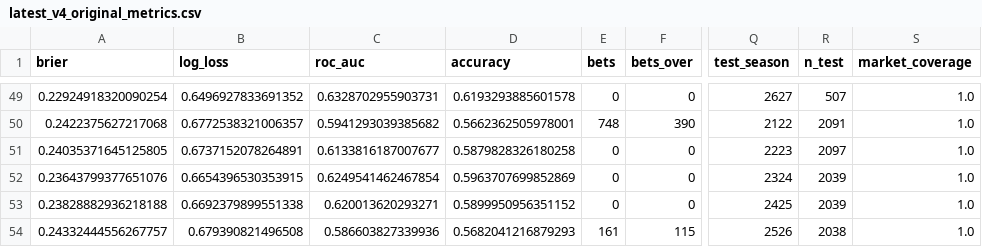
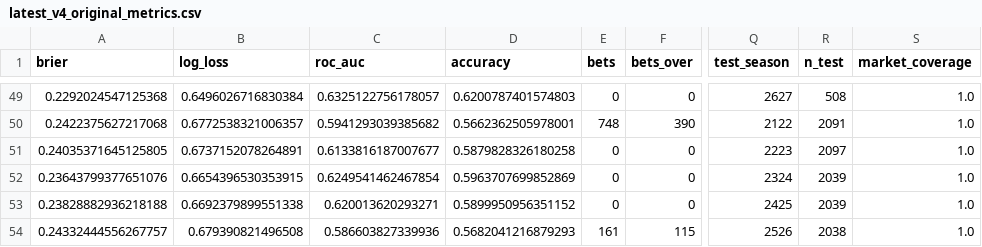
Before and after one commit to jimmybusML/quant-runner, a CSV file: research/m3/results/latest_v4_original_metrics.csv, drawn as a sheet; only a part is shown, gaps mark what is left out; the diff covers the shown part only; the diff names each change by its address in the sheet, - before the commit and + after, or states it on an @@ line.

```diff
--- a/research/m3/results/latest_v4_original_metrics.csv
+++ b/research/m3/results/latest_v4_original_metrics.csv
-A49 (brier): 0.22924918320090254
+A49 (brier): 0.2292024547125368
-B49 (log_loss): 0.6496927833691352
+B49 (log_loss): 0.6496026716830384
-C49 (roc_auc): 0.6328702955903731
+C49 (roc_auc): 0.6325122756178057
-D49 (accuracy): 0.6193293885601578
+D49 (accuracy): 0.6200787401574803
-R49 (n_test): 507
+R49 (n_test): 508
```
Also changed, not shown: 42 edited cells elsewhere in this file, 13 other files.
